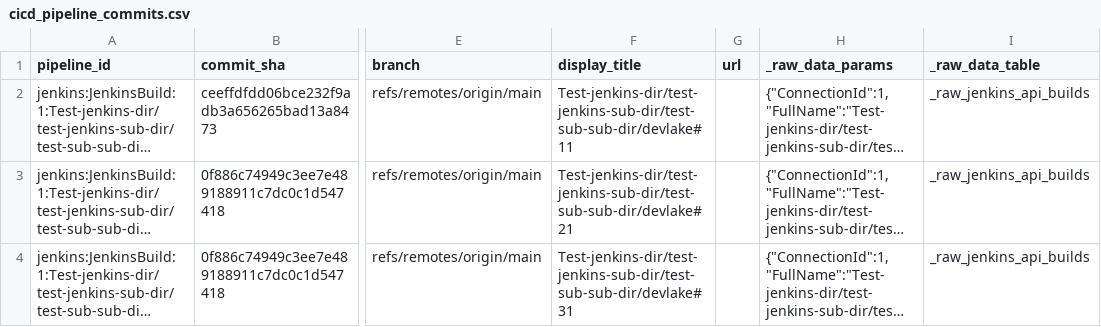
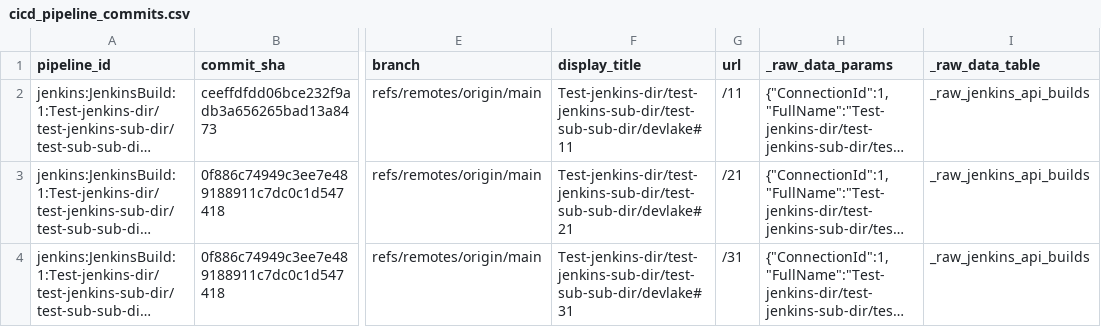
Before and after one commit to apache/incubator-devlake, a CSV file: backend/plugins/jenkins/e2e/snapshot_tables/cicd_pipeline_commits.csv, drawn as a sheet; only a part is shown, gaps mark what is left out; long unchanged cells end in …; the diff names each change by its address in the sheet, - before the commit and + after, or states it on an @@ line.

Commit message:
fix: dashboard, bamboo, jenkins

```diff
--- a/backend/plugins/jenkins/e2e/snapshot_tables/cicd_pipeline_commits.csv
+++ b/backend/plugins/jenkins/e2e/snapshot_tables/cicd_pipeline_commits.csv
-G2 (url): (empty)
+G2 (url): /11
-G3 (url): (empty)
+G3 (url): /21
-G4 (url): (empty)
+G4 (url): /31
```
Also changed, not shown: 11 other files.
